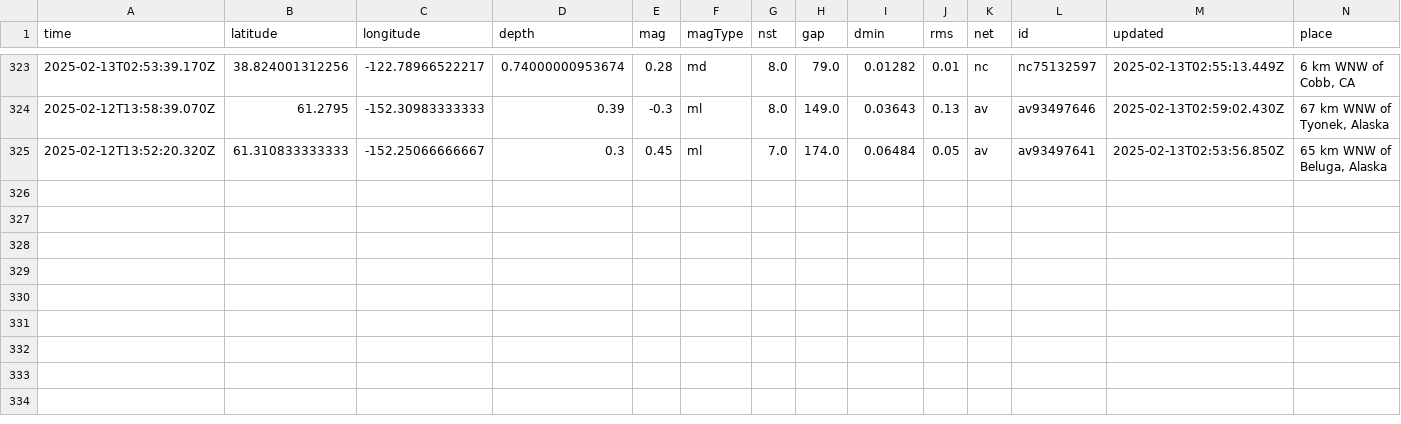
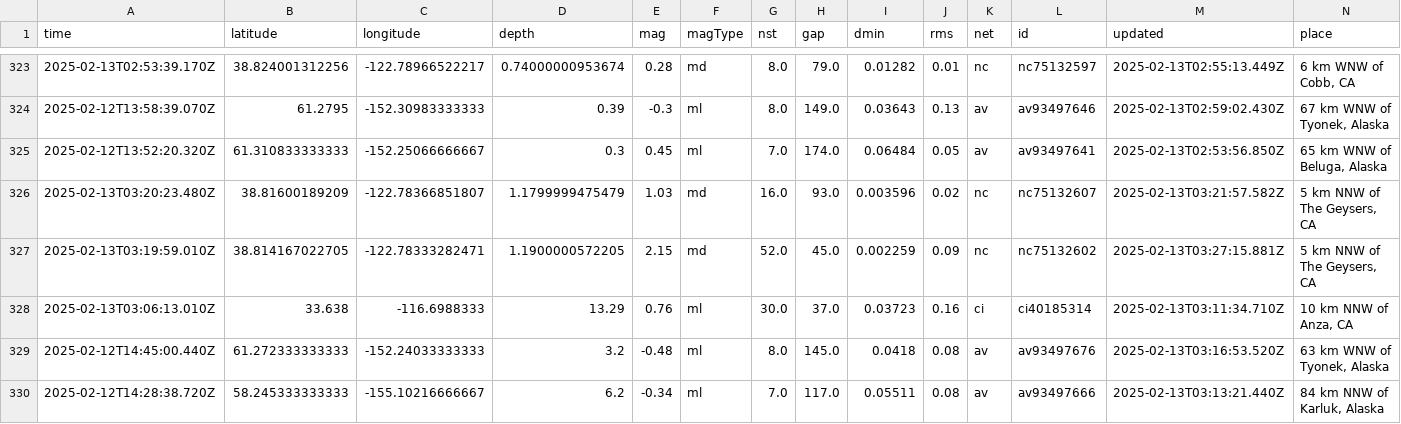
Before and after one commit to rafaelmatsuyama/FIAP-2025-ABDR-StreamProcessingPipelines, a CSV file: usgs_main.csv, drawn as a sheet; only a part is shown, gaps mark what is left out; rows hold the shown columns only; the diff names each change by its address in the sheet, - before the commit and + after, or states it on an @@ line.

```diff
--- a/usgs_main.csv
+++ b/usgs_main.csv
+row 326: 2025-02-13T03:20:23.480Z | 38.81600189209 | -122.78366851807 | 1.1799999475479 | 1.03 | md | 16.0 | 93.0 | 0.003596 | 0.02 | nc | nc75132607 | 2025-02-13T03:21:57.582Z | 5 km NNW of The Geysers, CA
+row 327: 2025-02-13T03:19:59.010Z | 38.814167022705 | -122.78333282471 | 1.1900000572205 | 2.15 | md | 52.0 | 45.0 | 0.002259 | 0.09 | nc | nc75132602 | 2025-02-13T03:27:15.881Z | 5 km NNW of The Geysers, CA
+row 328: 2025-02-13T03:06:13.010Z | 33.638 | -116.6988333 | 13.29 | 0.76 | ml | 30.0 | 37.0 | 0.03723 | 0.16 | ci | ci40185314 | 2025-02-13T03:11:34.710Z | 10 km NNW of Anza, CA
+row 329: 2025-02-12T14:45:00.440Z | 61.272333333333 | -152.24033333333 | 3.2 | -0.48 | ml | 8.0 | 145.0 | 0.0418 | 0.08 | av | av93497676 | 2025-02-13T03:16:53.520Z | 63 km WNW of Tyonek, Alaska
+row 330: 2025-02-12T14:28:38.720Z | 58.245333333333 | -155.10216666667 | 6.2 | -0.34 | ml | 7.0 | 117.0 | 0.05511 | 0.08 | av | av93497666 | 2025-02-13T03:13:21.440Z | 84 km NNW of Karluk, Alaska
```
Also changed, not shown: usgs_current.csv.
